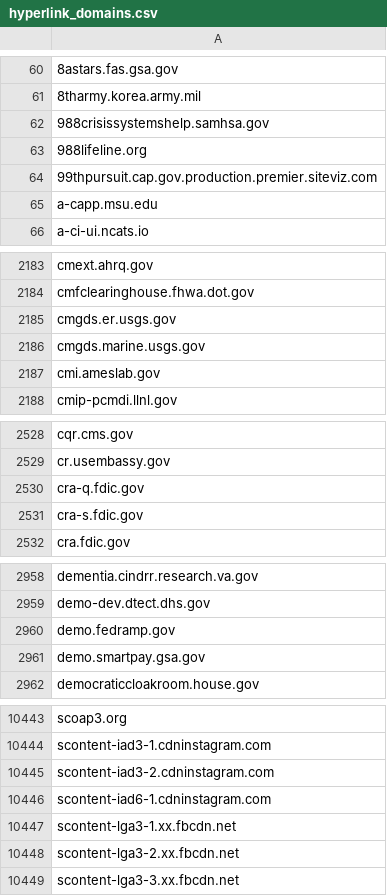
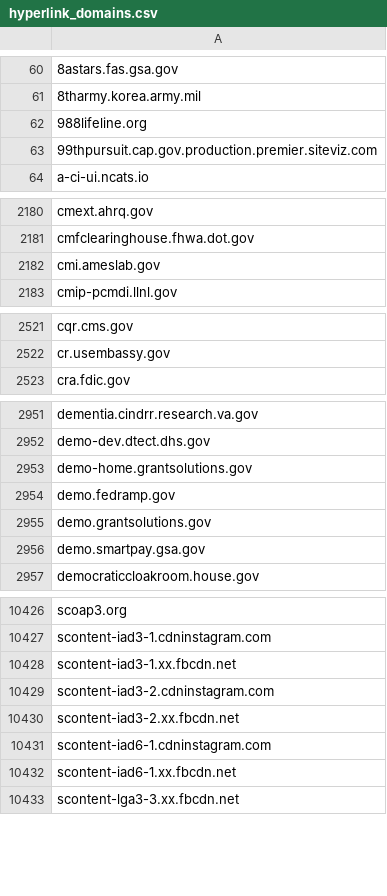
Before and after one commit to GSA/federal-website-index, a CSV file: data/source-list-snapshots/hyperlink_domains.csv, drawn as a sheet; only a part is shown, gaps mark what is left out; removed rows and columns are numbered as before the commit, all else as after; the diff covers the shown part only; the diff names each change by its address in the sheet, - before the commit and + after, or states it on an @@ line.

```diff
--- a/data/source-list-snapshots/hyperlink_domains.csv
+++ b/data/source-list-snapshots/hyperlink_domains.csv
-row 62: 988crisissystemshelp.samhsa.gov
-row 65: a-capp.msu.edu
-row 2185: cmgds.er.usgs.gov
-row 2186: cmgds.marine.usgs.gov
-row 2530: cra-q.fdic.gov
-row 2531: cra-s.fdic.gov
+row 2953: demo-home.grantsolutions.gov
+row 2955: demo.grantsolutions.gov
+row 10428: scontent-iad3-1.xx.fbcdn.net
+row 10430: scontent-iad3-2.xx.fbcdn.net
-A10432: scontent-lga3-1.xx.fbcdn.net
+A10432: scontent-iad6-1.xx.fbcdn.net
-row 10448: scontent-lga3-2.xx.fbcdn.net
```
Also changed, not shown: 61 added rows, 97 removed rows and 1 edited cell elsewhere in this file, data/formatted-source-lists/hyperlink_domains.csv, data/site-scanning-target-url-list-analysis.csv, 12 other files.
